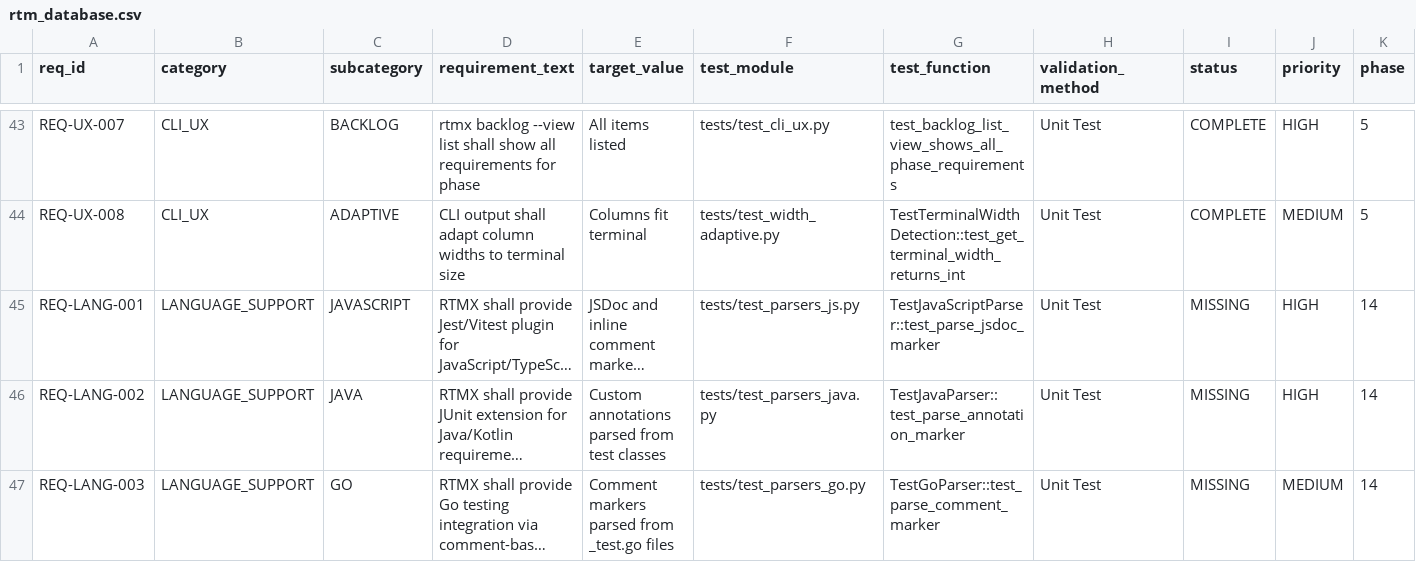
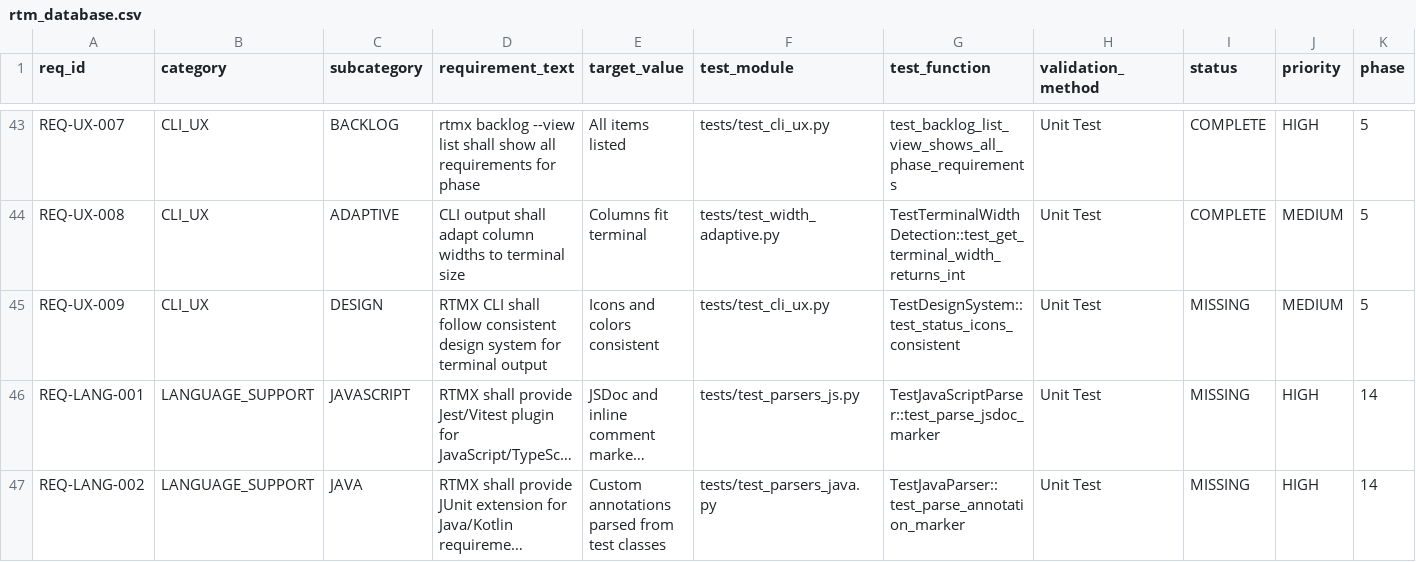
Before and after one commit to rtmx-ai/rtmx, a CSV file: docs/rtm_database.csv, drawn as a sheet; only a part is shown, gaps mark what is left out; the shorter side is filled out with more unchanged rows; long unchanged cells end in …; rows hold the shown columns only; the diff names each change by its address in the sheet, - before the commit and + after, or states it on an @@ line.

```diff
--- a/docs/rtm_database.csv
+++ b/docs/rtm_database.csv
+row 45: REQ-UX-009 | CLI_UX | DESIGN | RTMX CLI shall follow consistent design system for terminal output | Icons and colors consistent | tests/test_cli_ux.py | TestDesignSystem::test_status_icons_consistent | Unit Test | MISSING | MEDIUM | 5
```
Also changed, not shown: 5 other files.
